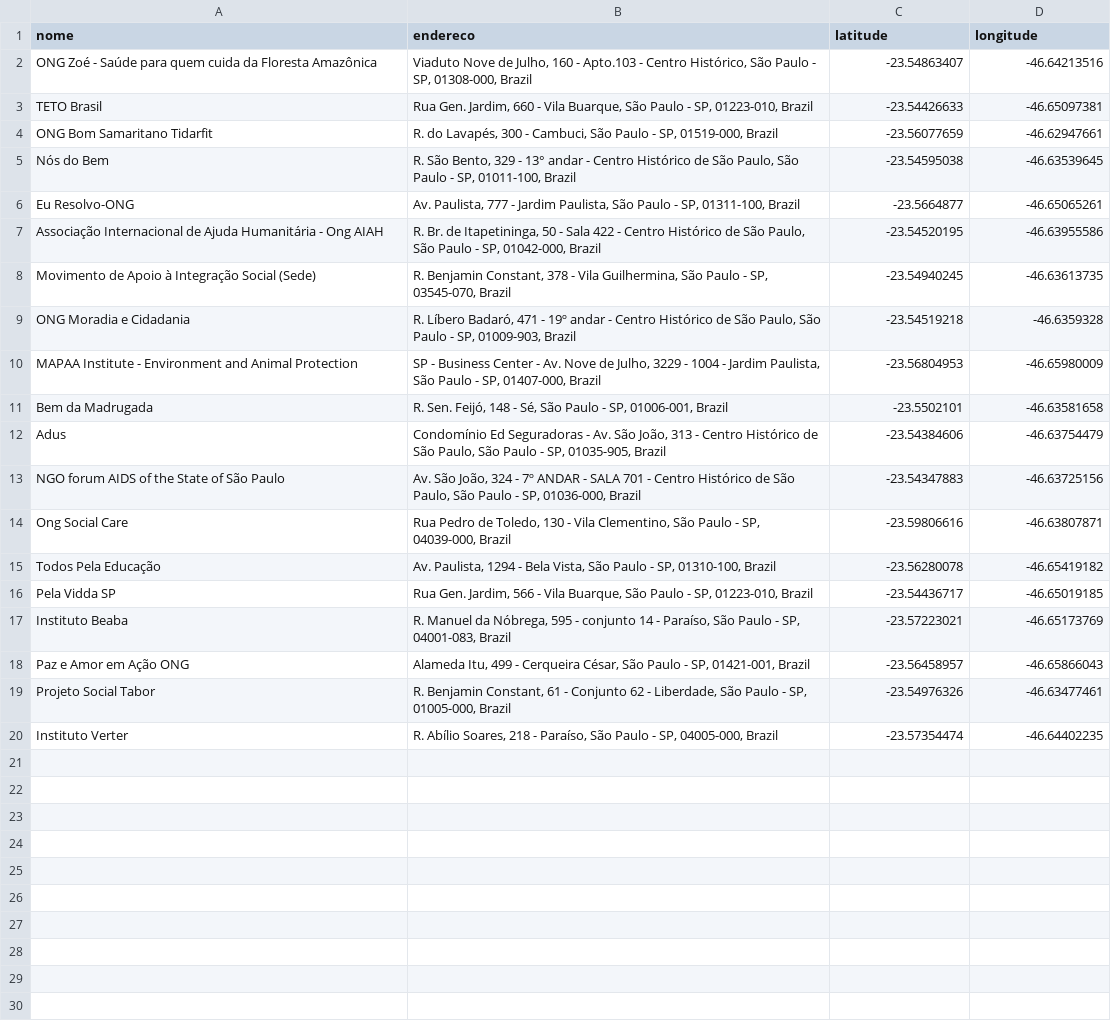
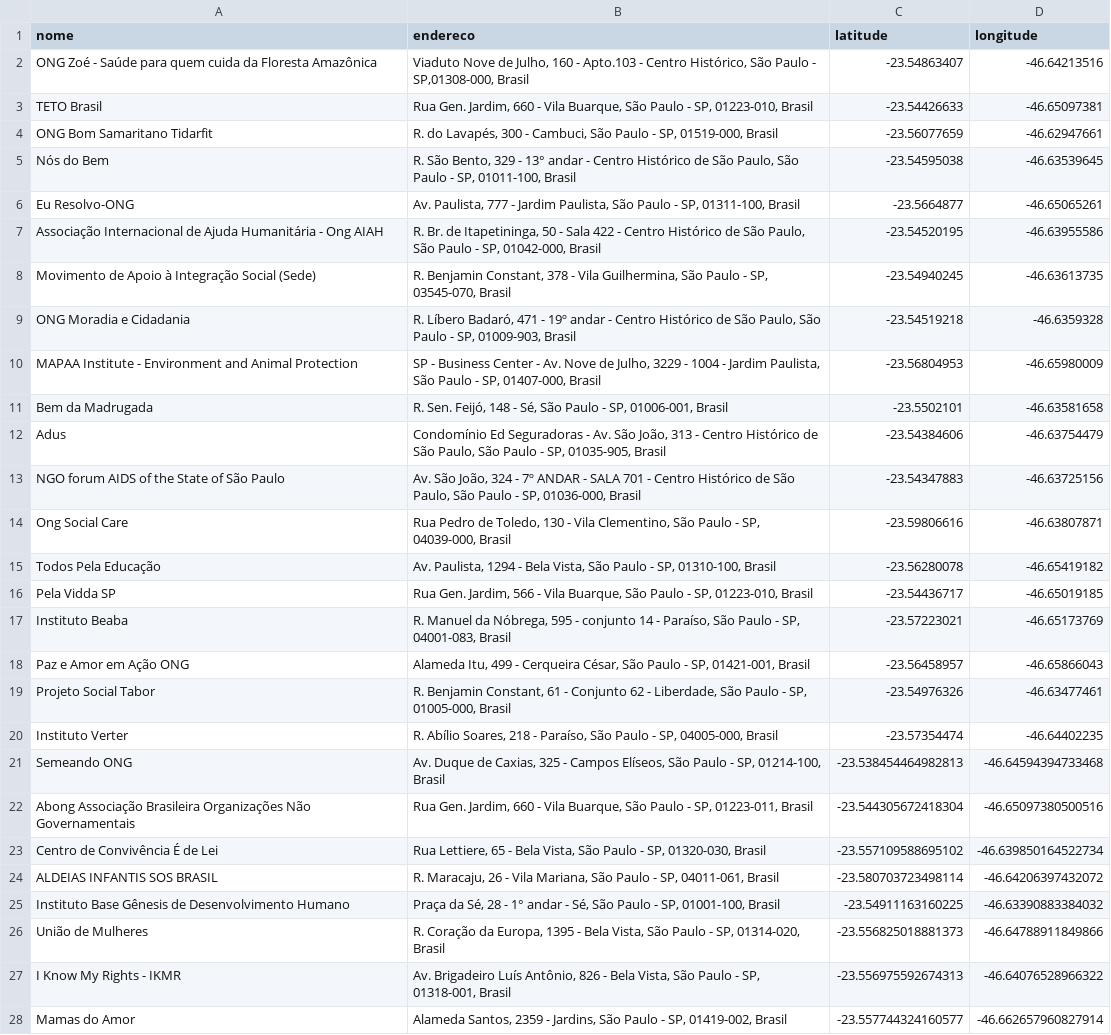
Before and after one commit to manuelaferreira/Projeto, a CSV file: ongs.csv, drawn as a sheet; only a part is shown; the diff covers the shown part only; the diff names each change by its address in the sheet, - before the commit and + after, or states it on an @@ line.

```diff
--- a/ongs.csv
+++ b/ongs.csv
-B2 (endereco): …Paulo - SP, 01308-000, Brazil
+B2 (endereco): …Paulo - SP,01308-000, Brasil
-B3 (endereco): …SP, 01223-010, Brazil
+B3 (endereco): …SP, 01223-010, Brasil
-B4 (endereco): …SP, 01519-000, Brazil
+B4 (endereco): …SP, 01519-000, Brasil
-B5 (endereco): …SP, 01011-100, Brazil
+B5 (endereco): …SP, 01011-100, Brasil
-B6 (endereco): …SP, 01311-100, Brazil
+B6 (endereco): …SP, 01311-100, Brasil
-B7 (endereco): …SP, 01042-000, Brazil
+B7 (endereco): …SP, 01042-000, Brasil
-B8 (endereco): …SP, 03545-070, Brazil
+B8 (endereco): …SP, 03545-070, Brasil
-B9 (endereco): …SP, 01009-903, Brazil
+B9 (endereco): …SP, 01009-903, Brasil
-B10 (endereco): …SP, 01407-000, Brazil
+B10 (endereco): …SP, 01407-000, Brasil
-B11 (endereco): …SP, 01006-001, Brazil
+B11 (endereco): …SP, 01006-001, Brasil
-B12 (endereco): …SP, 01035-905, Brazil
+B12 (endereco): …SP, 01035-905, Brasil
-B13 (endereco): …SP, 01036-000, Brazil
+B13 (endereco): …SP, 01036-000, Brasil
-B14 (endereco): …SP, 04039-000, Brazil
+B14 (endereco): …SP, 04039-000, Brasil
-B15 (endereco): …SP, 01310-100, Brazil
+B15 (endereco): …SP, 01310-100, Brasil
-B16 (endereco): …SP, 01223-010, Brazil
+B16 (endereco): …SP, 01223-010, Brasil
-B17 (endereco): …SP, 04001-083, Brazil
+B17 (endereco): …SP, 04001-083, Brasil
-B18 (endereco): …SP, 01421-001, Brazil
+B18 (endereco): …SP, 01421-001, Brasil
-B19 (endereco): …SP, 01005-000, Brazil
+B19 (endereco): …SP, 01005-000, Brasil
-B20 (endereco): …SP, 04005-000, Brazil
+B20 (endereco): …SP, 04005-000, Brasil
+row 21: Semeando ONG | Av. Duque de Caxias, 325 - Campos Elíseos, São Paulo - SP, 01214-100, Brasil | -23.538454464982813 | -46.64594394733468
+row 22: Abong Associação Brasileira Organizações Não Governamentais | Rua Gen. Jardim, 660 - Vila Buarque, São Paulo - SP, 01223-011, Brasil | -23.544305672418304 | -46.65097380500516
+row 23: Centro de Convivência É de Lei | Rua Lettiere, 65 - Bela Vista, São Paulo - SP, 01320-030, Brasil | -23.557109588695102 | -46.639850164522734
+row 24: ALDEIAS INFANTIS SOS BRASIL | R. Maracaju, 26 - Vila Mariana, São Paulo - SP, 04011-061, Brasil | -23.580703723498114 | -46.64206397432072
+row 25: Instituto Base Gênesis de Desenvolvimento Humano | Praça da Sé, 28 - 1° andar - Sé, São Paulo - SP, 01001-100, Brasil | -23.54911163160225 | -46.63390883384032
+row 26: União de Mulheres | R. Coração da Europa, 1395 - Bela Vista, São Paulo - SP, 01314-020, Brasil | -23.556825018881373 | -46.64788911849866
+row 27: I Know My Rights - IKMR | Av. Brigadeiro Luís Antônio, 826 - Bela Vista, São Paulo - SP, 01318-001, Brasil | -23.556975592674313 | -46.64076528966322
+row 28: Mamas do Amor | Alameda Santos, 2359 - Jardins, São Paulo - SP, 01419-002, Brasil | -23.557744324160577 | -46.662657960827914
```
Also changed, not shown: 4 added rows elsewhere in this file, 2 other files.
